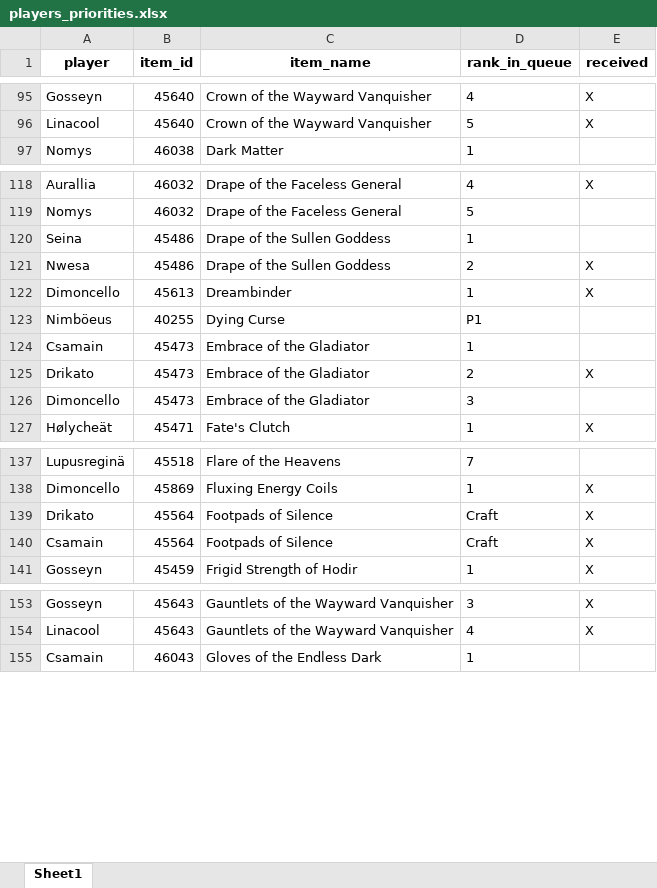
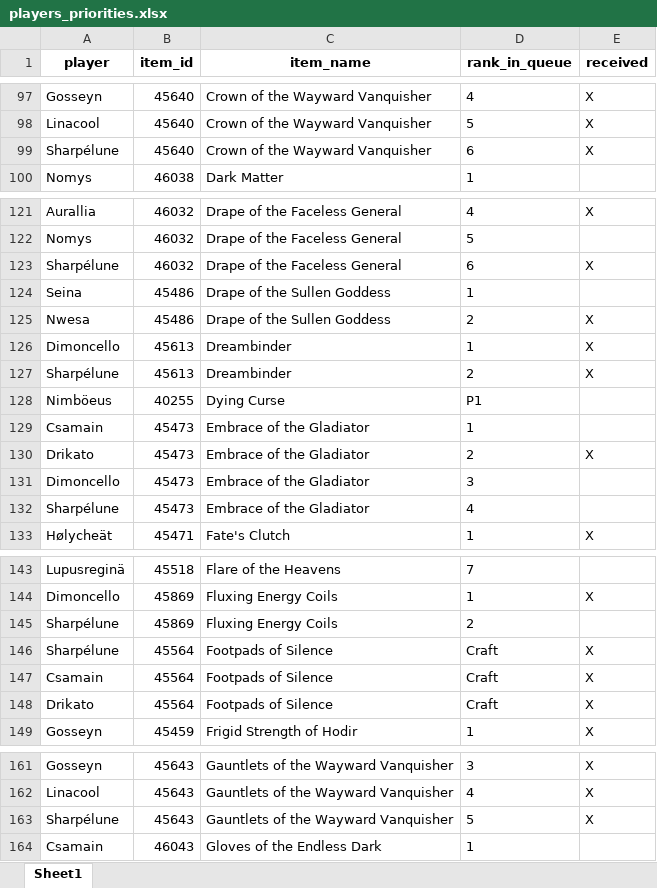
Before and after one commit to Sharptsa/Divide-BiS, an Excel workbook: data/players_priorities.xlsx, sheet Sheet1, drawn as a sheet; only a part is shown, gaps mark what is left out; values as stored, in another font and other column widths than the file's, no borders; the diff covers the shown part only; the diff names each change by its address in the sheet, - before the commit and + after, or states it on an @@ line.

Commit message:
add sharp

```diff
--- a/data/players_priorities.xlsx (sheet Sheet1)
+++ b/data/players_priorities.xlsx (sheet Sheet1)
+row 99: Sharpélune | 45640 | Crown of the Wayward Vanquisher | 6 | X
+row 123: Sharpélune | 46032 | Drape of the Faceless General | 6 | X
+row 127: Sharpélune | 45613 | Dreambinder | 2 | X
+row 132: Sharpélune | 45473 | Embrace of the Gladiator | 4
+row 145: Sharpélune | 45869 | Fluxing Energy Coils | 2
+row 146: Sharpélune | 45564 | Footpads of Silence | Craft | X
@@ row 140 moved to row 147: Csamain @@
+row 163: Sharpélune | 45643 | Gauntlets of the Wayward Vanquisher | 5 | X
```
Also changed, not shown: 9 added rows and 5 moved rows elsewhere in this sheet, 2 other files.
